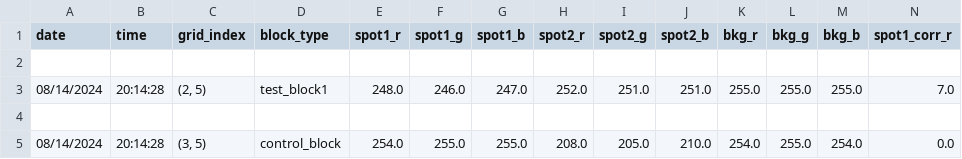
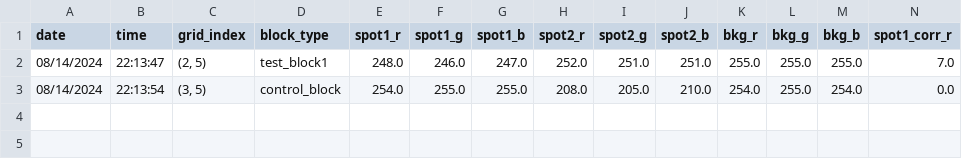
Before and after one commit to Mattynb/AmpliVision, a CSV file: PhaseAB/data/results/08-14-2024/DENV4_img3_JPEG_scaned_jpg_results.csv, drawn as a sheet; only a part is shown; removed rows and columns are numbered as before the commit, all else as after; rows hold the shown columns only; the diff names each change by its address in the sheet, - before the commit and + after, or states it on an @@ line.

Commit message:
debugging data extractor progress

```diff
--- a/PhaseAB/data/results/08-14-2024/DENV4_img3_JPEG_scaned_jpg_results.csv
+++ b/PhaseAB/data/results/08-14-2024/DENV4_img3_JPEG_scaned_jpg_results.csv
-row 2: (empty)
-B2 (time): 20:14:28
+B2 (time): 22:13:47
-row 4: (empty)
-B3 (time): 20:14:28
+B3 (time): 22:13:54
```
Also changed, not shown: 32 other files.
